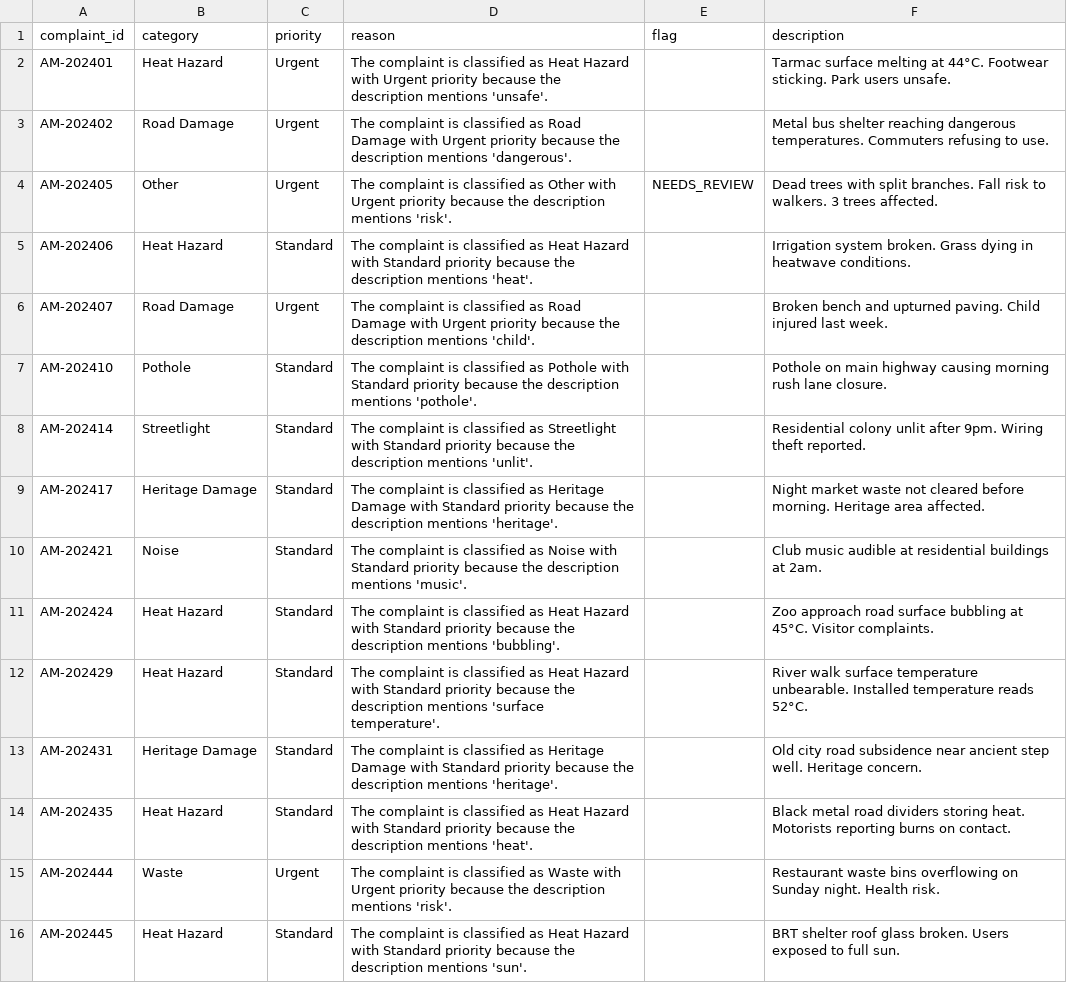
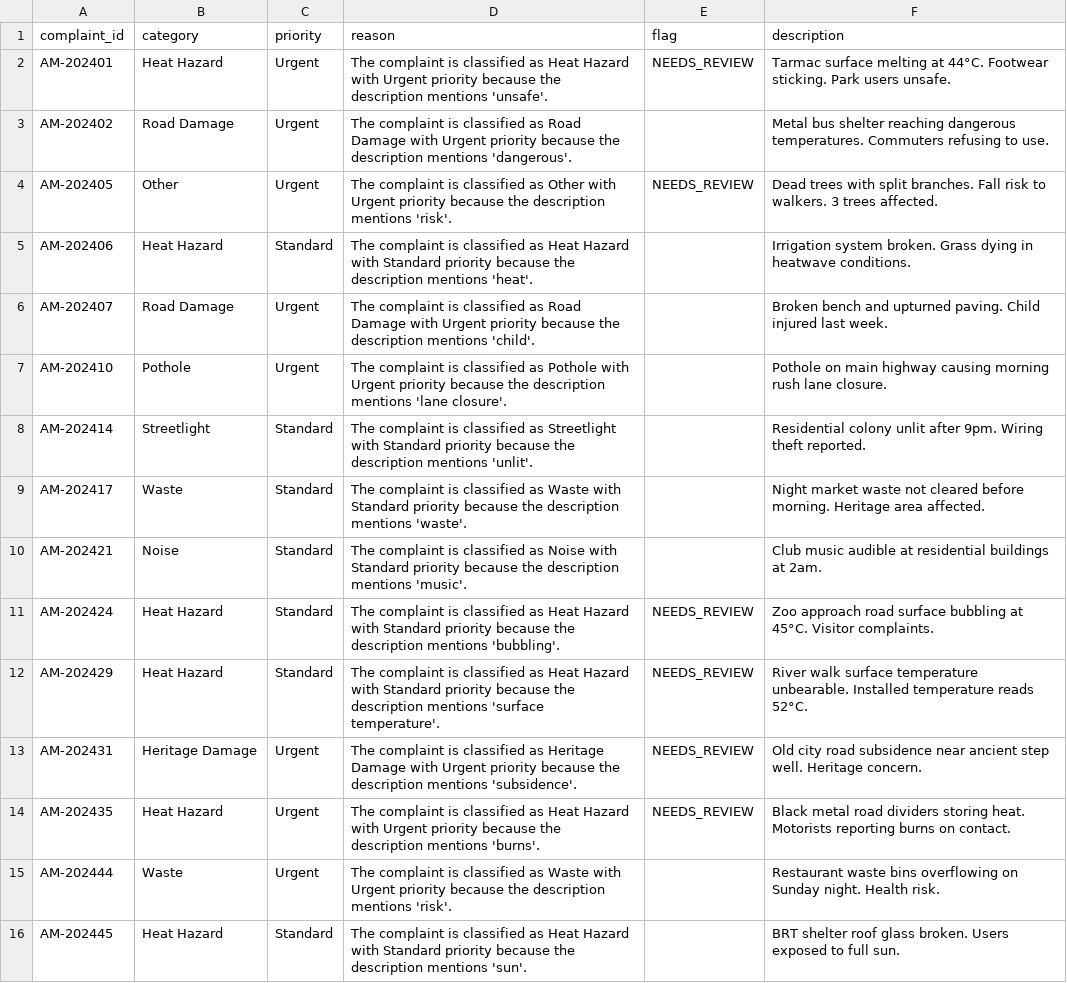
Before and after one commit to nasscomAI/prompt-to-production, a CSV file: uc-0a/results_ahmedabad.csv, drawn as a sheet.

Commit message:
[UC-0A] Fix Severity blindness & Taxonomy drift: Location took priority over nature and urgency keywords were missing → Added precedence rules, NEEDS_REVIEW flag, and urgency triggers.

```diff
--- a/uc-0a/results_ahmedabad.csv
+++ b/uc-0a/results_ahmedabad.csv
@@ -1,3 +1,3 @@
 complaint_id,category,priority,reason,flag,description
-AM-202401,Heat Hazard,Urgent,The complaint is classified as Heat Hazard with Urgent priority because the description mentions 'unsafe'.,,Tarmac surface melting at 44°C. Footwear sticking. Park users unsafe.
+AM-202401,Heat Hazard,Urgent,The complaint is classified as Heat Hazard with Urgent priority because the description mentions 'unsafe'.,NEEDS_REVIEW,Tarmac surface melting at 44°C. Footwear sticking. Park users unsafe.
 AM-202402,Road Damage,Urgent,The complaint is classified as Road Damage with Urgent priority because the description mentions 'dangerous'.,,Metal bus shelter reaching dangerous temperatures. Commuters refusing to use.
@@ -6,10 +6,10 @@ AM-202406,Heat Hazard,Standard,The complaint is classified as Heat Hazard with S
 AM-202407,Road Damage,Urgent,The complaint is classified as Road Damage with Urgent priority because the description mentions 'child'.,,Broken bench and upturned paving. Child injured last week.
-AM-202410,Pothole,Standard,The complaint is classified as Pothole with Standard priority because the description mentions 'pothole'.,,Pothole on main highway causing morning rush lane closure.
+AM-202410,Pothole,Urgent,The complaint is classified as Pothole with Urgent priority because the description mentions 'lane closure'.,,Pothole on main highway causing morning rush lane closure.
 AM-202414,Streetlight,Standard,The complaint is classified as Streetlight with Standard priority because the description mentions 'unlit'.,,Residential colony unlit after 9pm. Wiring theft reported.
-AM-202417,Heritage Damage,Standard,The complaint is classified as Heritage Damage with Standard priority because the description mentions 'heritage'.,,Night market waste not cleared before morning. Heritage area affected.
+AM-202417,Waste,Standard,The complaint is classified as Waste with Standard priority because the description mentions 'waste'.,,Night market waste not cleared before morning. Heritage area affected.
 AM-202421,Noise,Standard,The complaint is classified as Noise with Standard priority because the description mentions 'music'.,,Club music audible at residential buildings at 2am.
-AM-202424,Heat Hazard,Standard,The complaint is classified as Heat Hazard with Standard priority because the description mentions 'bubbling'.,,Zoo approach road surface bubbling at 45°C. Visitor complaints.
-AM-202429,Heat Hazard,Standard,The complaint is classified as Heat Hazard with Standard priority because the description mentions 'surface temperature'.,,River walk surface temperature unbearable. Installed temperature reads 52°C.
-AM-202431,Heritage Damage,Standard,The complaint is classified as Heritage Damage with Standard priority because the description mentions 'heritage'.,,Old city road subsidence near ancient step well. Heritage concern.
-AM-202435,Heat Hazard,Standard,The complaint is classified as Heat Hazard with Standard priority because the description mentions 'heat'.,,Black metal road dividers storing heat. Motorists reporting burns on contact.
+AM-202424,Heat Hazard,Standard,The complaint is classified as Heat Hazard with Standard priority because the description mentions 'bubbling'.,NEEDS_REVIEW,Zoo approach road surface bubbling at 45°C. Visitor complaints.
+AM-202429,Heat Hazard,Standard,The complaint is classified as Heat Hazard with Standard priority because the description mentions 'surface temperature'.,NEEDS_REVIEW,River walk surface temperature unbearable. Installed temperature reads 52°C.
+AM-202431,Heritage Damage,Urgent,The complaint is classified as Heritage Damage with Urgent priority because the description mentions 'subsidence'.,NEEDS_REVIEW,Old city road subsidence near ancient step well. Heritage concern.
+AM-202435,Heat Hazard,Urgent,The complaint is classified as Heat Hazard with Urgent priority because the description mentions 'burns'.,NEEDS_REVIEW,Black metal road dividers storing heat. Motorists reporting burns on contact.
 AM-202444,Waste,Urgent,The complaint is classified as Waste with Urgent priority because the description mentions 'risk'.,,Restaurant waste bins overflowing on Sunday night. Health risk.
```
Also changed, not shown: 2 other files.
